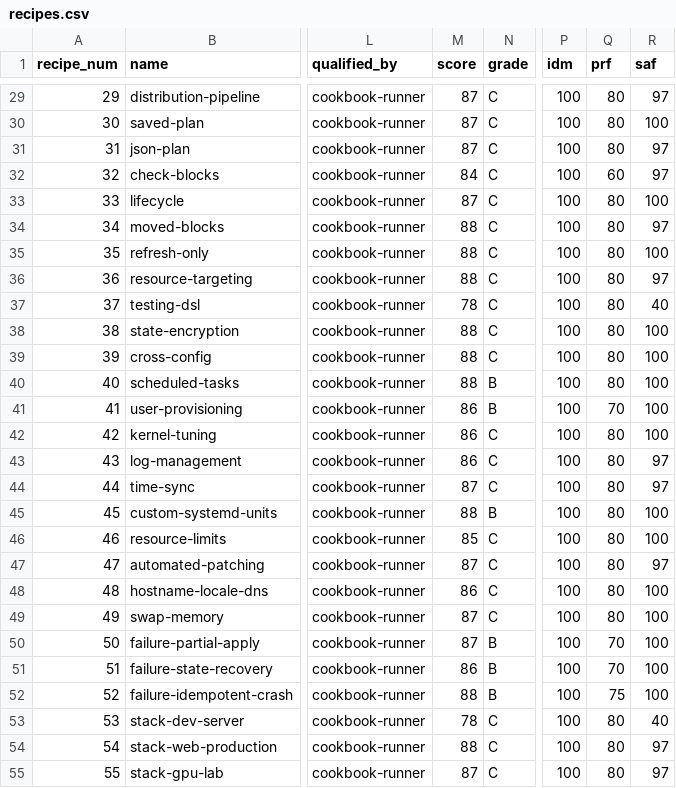
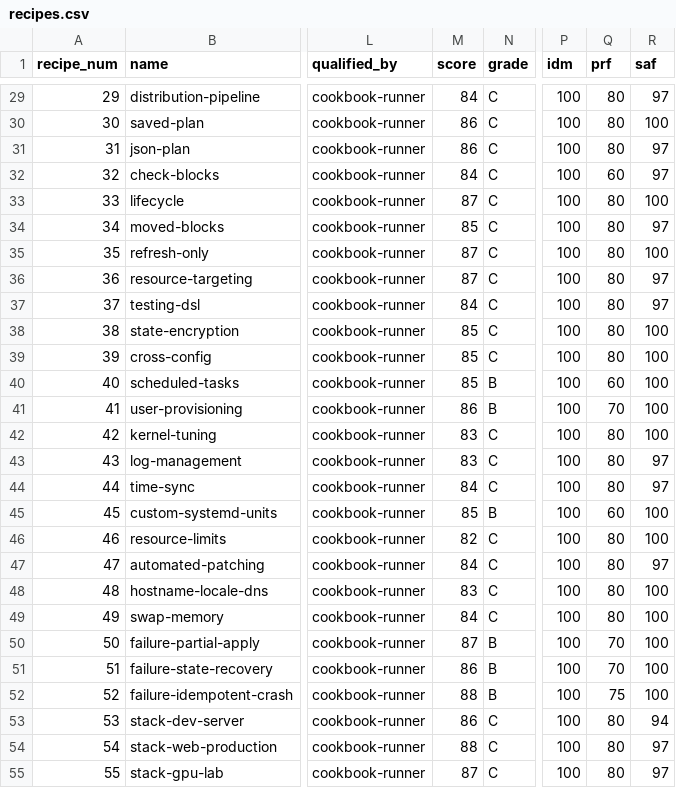
Before and after one commit to paiml/forjar-cookbook, a CSV file: docs/certifications/recipes.csv, drawn as a sheet; only a part is shown, gaps mark what is left out; the diff covers the shown part only; the diff names each change by its address in the sheet, - before the commit and + after, or states it on an @@ line.

```diff
--- a/docs/certifications/recipes.csv
+++ b/docs/certifications/recipes.csv
-M29 (score): 87
+M29 (score): 84
-M30:M31 (score): 87
+M30:M31 (score): 86
-M34 (score): 88
+M34 (score): 85
-M35:M36 (score): 88
+M35:M36 (score): 87
-M37 (score): 78
+M37 (score): 84
-R37 (saf): 40
+R37 (saf): 97
-M38:M40 (score): 88
+M38:M40 (score): 85
-Q40 (prf): 80
+Q40 (prf): 60
-M42:M43 (score): 86
+M42:M43 (score): 83
-M44 (score): 87
+M44 (score): 84
-M45 (score): 88
+M45 (score): 85
-Q45 (prf): 80
+Q45 (prf): 60
-M46 (score): 85
+M46 (score): 82
-M47 (score): 87
+M47 (score): 84
-M48 (score): 86
+M48 (score): 83
-M49 (score): 87
+M49 (score): 84
-M53 (score): 78
+M53 (score): 86
-R53 (saf): 40
+R53 (saf): 94
```
Also changed, not shown: 46 edited cells elsewhere in this file, 1 other file.
